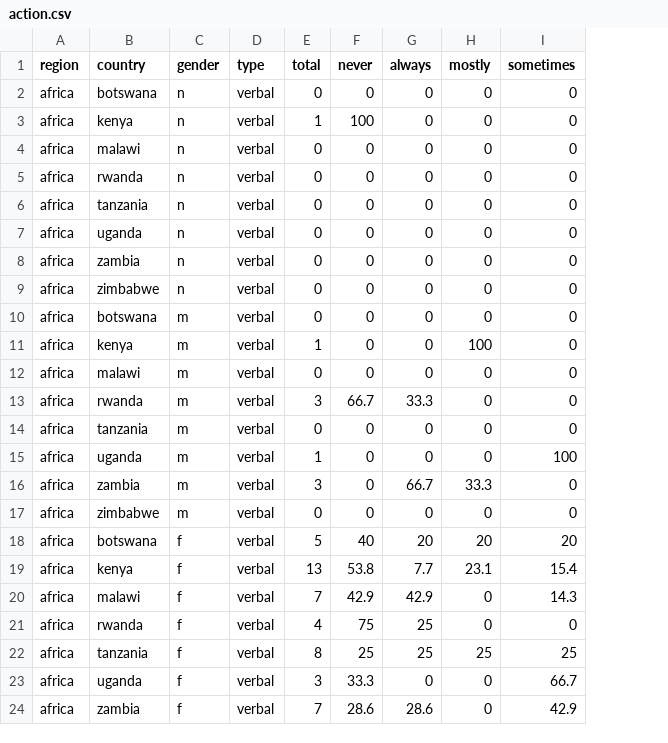
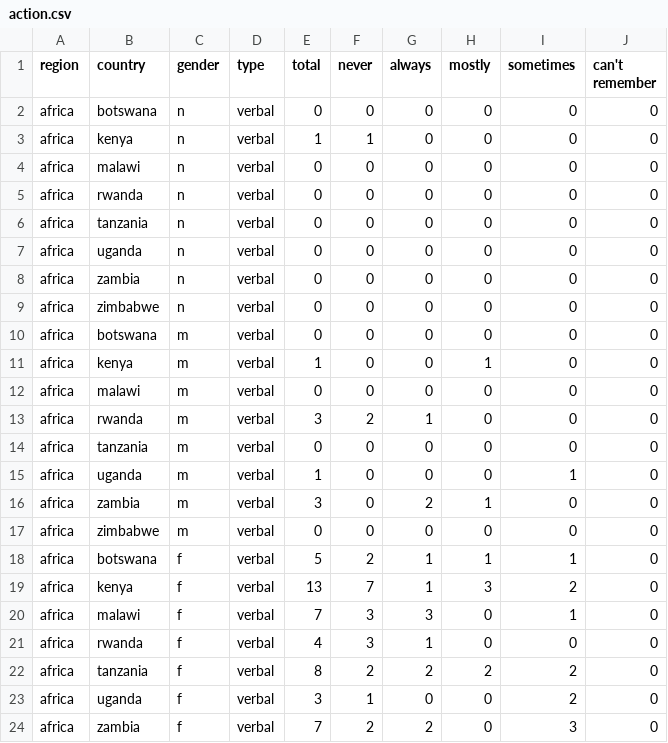
Before and after one commit to Littl3S3al/20210707---WIN-data-dashboard, a CSV file: data/action.csv, drawn as a sheet; only a part is shown; the diff covers the shown part only; the diff names each change by its address in the sheet, - before the commit and + after, or states it on an @@ line.

```diff
--- a/data/action.csv
+++ b/data/action.csv
+column J (can't remember), rows 2-24: all 0
-F3 (never): 100
+F3 (never): 1
-H11 (mostly): 100
+H11 (mostly): 1
-F13 (never): 66.7
+F13 (never): 2
-G13 (always): 33.3
+G13 (always): 1
-I15 (sometimes): 100
+I15 (sometimes): 1
-G16 (always): 66.7
+G16 (always): 2
-H16 (mostly): 33.3
+H16 (mostly): 1
-F18 (never): 40
+F18 (never): 2
-G18 (always): 20
+G18 (always): 1
-H18 (mostly): 20
+H18 (mostly): 1
-I18 (sometimes): 20
+I18 (sometimes): 1
-F19 (never): 53.8
+F19 (never): 7
-G19 (always): 7.7
+G19 (always): 1
-H19 (mostly): 23.1
+H19 (mostly): 3
-I19 (sometimes): 15.4
+I19 (sometimes): 2
-F20 (never): 42.9
+F20 (never): 3
-G20 (always): 42.9
+G20 (always): 3
-I20 (sometimes): 14.3
+I20 (sometimes): 1
-F21 (never): 75
+F21 (never): 3
-G21 (always): 25
+G21 (always): 1
-F22 (never): 25
+F22 (never): 2
-G22 (always): 25
+G22 (always): 2
-H22 (mostly): 25
+H22 (mostly): 2
-I22 (sometimes): 25
+I22 (sometimes): 2
-F23 (never): 33.3
+F23 (never): 1
-I23 (sometimes): 66.7
+I23 (sometimes): 2
-F24 (never): 28.6
+F24 (never): 2
-G24 (always): 28.6
+G24 (always): 2
-I24 (sometimes): 42.9
+I24 (sometimes): 3
```
Also changed, not shown: 21 edited cells elsewhere in this file, data/experience.csv, data/perpetrator.csv, 28 other files.
